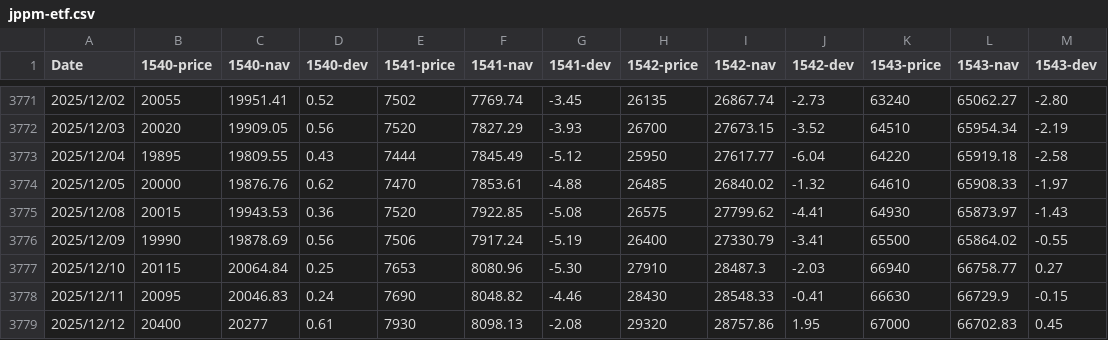
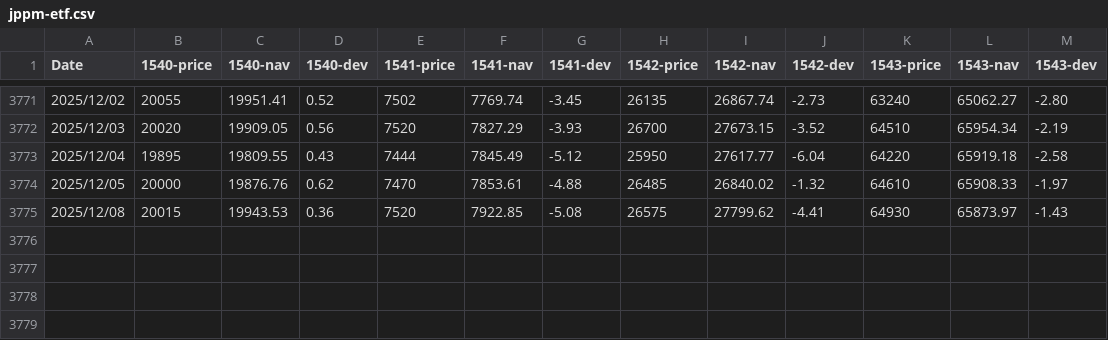
Before and after one commit to hirotgr/jppm-etf-dev, a CSV file: jppm-etf.csv, drawn as a sheet; only a part is shown, gaps mark what is left out.

Commit message:
data update test

```diff
--- a/jppm-etf.csv
+++ b/jppm-etf.csv
@@ -3775,5 +3775 @@
 2025/12/08,20015,19943.53,0.36,7520,7922.85,-5.08,26575,27799.62,-4.41,64930,65873.97,-1.43
-2025/12/09,19990,19878.69,0.56,7506,7917.24,-5.19,26400,27330.79,-3.41,65500,65864.02,-0.55
-2025/12/10,20115,20064.84,0.25,7653,8080.96,-5.30,27910,28487.3,-2.03,66940,66758.77,0.27
-2025/12/11,20095,20046.83,0.24,7690,8048.82,-4.46,28430,28548.33,-0.41,66630,66729.9,-0.15
-2025/12/12,20400,20277,0.61,7930,8098.13,-2.08,29320,28757.86,1.95,67000,66702.83,0.45
```
Also changed, not shown: 1 other file.
